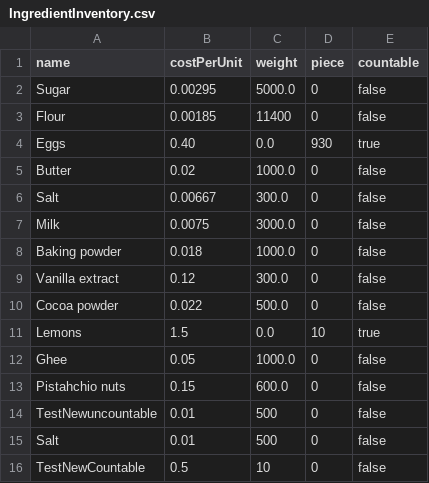
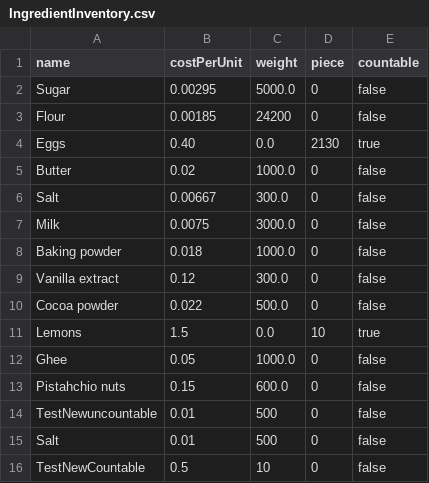
Before and after one commit to WenHao1223/cpt113-asgn1, a CSV file: files/IngredientInventory.csv, drawn as a sheet.

```diff
--- a/files/IngredientInventory.csv
+++ b/files/IngredientInventory.csv
@@ -2,4 +2,4 @@ name,costPerUnit,weight,piece,countable
 Sugar,0.00295,5000.0,0,false
-Flour,0.00185,11400,0,false
-Eggs,0.40,0.0,930,true
+Flour,0.00185,24200,0,false
+Eggs,0.40,0.0,2130,true
 Butter,0.02,1000.0,0,false
```
Also changed, not shown: 2 other files.
